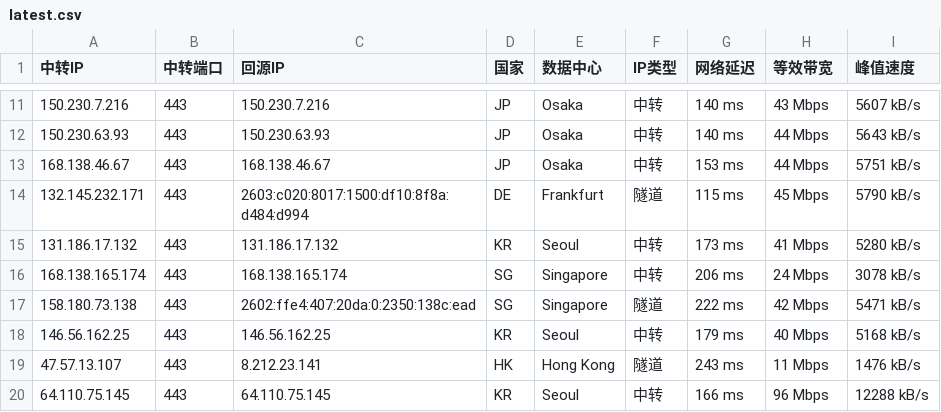
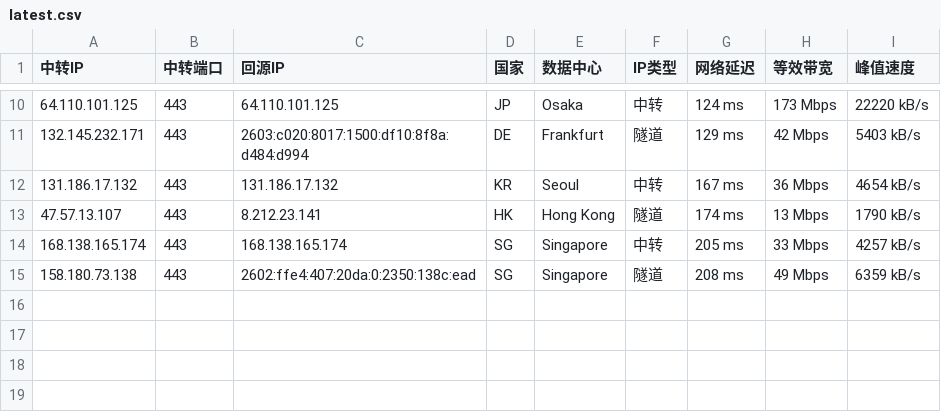
Before and after one commit to 520mmxx/CF-PROXYIP, a CSV file: latest.csv, drawn as a sheet; only a part is shown, gaps mark what is left out; the diff covers the shown part only.

```diff
--- a/latest.csv
+++ b/latest.csv
@@ -11,10 +10,6 @@
-150.230.7.216,443,150.230.7.216,JP,Osaka,中转,140 ms,43 Mbps,5607 kB/s
-150.230.63.93,443,150.230.63.93,JP,Osaka,中转,140 ms,44 Mbps,5643 kB/s
-168.138.46.67,443,168.138.46.67,JP,Osaka,中转,153 ms,44 Mbps,5751 kB/s
-132.145.232.171,443,2603:c020:8017:1500:df10:8f8a:d484:d994,DE,Frankfurt,隧道,115 ms,45 Mbps,5790 kB/s
-131.186.17.132,443,131.186.17.132,KR,Seoul,中转,173 ms,41 Mbps,5280 kB/s
-168.138.165.174,443,168.138.165.174,SG,Singapore,中转,206 ms,24 Mbps,3078 kB/s
-158.180.73.138,443,2602:ffe4:407:20da:0:2350:138c:ead,SG,Singapore,隧道,222 ms,42 Mbps,5471 kB/s
-146.56.162.25,443,146.56.162.25,KR,Seoul,中转,179 ms,40 Mbps,5168 kB/s
-47.57.13.107,443,8.212.23.141,HK,Hong Kong,隧道,243 ms,11 Mbps,1476 kB/s
-64.110.75.145,443,64.110.75.145,KR,Seoul,中转,166 ms,96 Mbps,12288 kB/s
+64.110.101.125,443,64.110.101.125,JP,Osaka,中转,124 ms,173 Mbps,22220 kB/s
+132.145.232.171,443,2603:c020:8017:1500:df10:8f8a:d484:d994,DE,Frankfurt,隧道,129 ms,42 Mbps,5403 kB/s
+131.186.17.132,443,131.186.17.132,KR,Seoul,中转,167 ms,36 Mbps,4654 kB/s
+47.57.13.107,443,8.212.23.141,HK,Hong Kong,隧道,174 ms,13 Mbps,1790 kB/s
+168.138.165.174,443,168.138.165.174,SG,Singapore,中转,205 ms,33 Mbps,4257 kB/s
+158.180.73.138,443,2602:ffe4:407:20da:0:2350:138c:ead,SG,Singapore,隧道,208 ms,49 Mbps,6359 kB/s
```
Also changed, not shown: 2 added rows, 3 removed rows and 23 edited cells elsewhere in this file.
